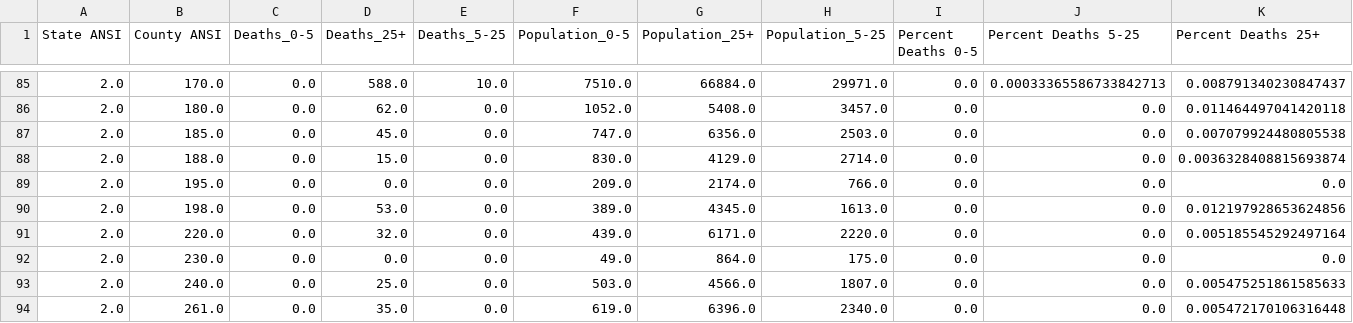
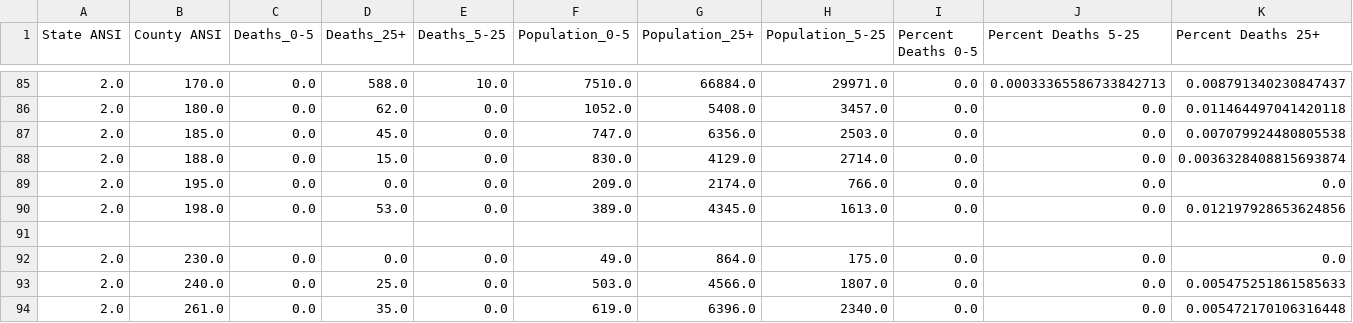
Before and after one commit to mit-jp/climate-risk-data-cleaning, a CSV file: Parsed data/All Cause Mortality.csv, drawn as a sheet; only a part is shown, gaps mark what is left out; the diff names each change by its address in the sheet, - before the commit and + after, or states it on an @@ line.

```diff
--- a/Parsed data/All Cause Mortality.csv
+++ b/Parsed data/All Cause Mortality.csv
-row 91: 2.0 | 220.0 | 0.0 | 32.0 | 0.0 | 439.0 | 6171.0 | 2220.0 | 0.0 | 0.0 | 0.005185545292497164
+row 91: (empty)
```
Also changed, not shown: Parsed data/All Cause Mortality with estimates.csv, Parsed data/Circulatory Mortality with estimates.csv, 6 other files.
